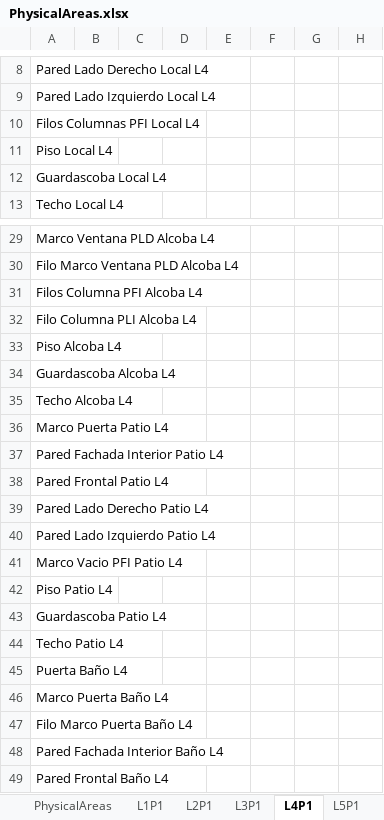
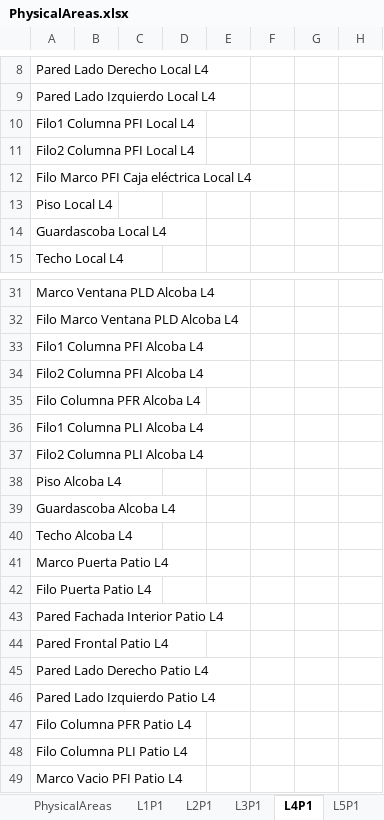
Before and after one commit to nelsonjava/simasoft, an Excel workbook: leanCrm/datanew/physicalAreas/PhysicalAreas/data/PhysicalAreas.xlsx, sheet L4P1, drawn as a sheet; only a part is shown, gaps mark what is left out; the shorter side is filled out with more unchanged rows; values as stored, in another font and other column widths than the file's, no borders; addresses are those after the commit; the diff names each change by its address in the sheet, - before the commit and + after, or states it on an @@ line.

```diff
--- a/leanCrm/datanew/physicalAreas/PhysicalAreas/data/PhysicalAreas.xlsx (sheet L4P1)
+++ b/leanCrm/datanew/physicalAreas/PhysicalAreas/data/PhysicalAreas.xlsx (sheet L4P1)
-A10: Filos Columnas PFI Local L4
+A10: Filo1 Columna PFI Local L4
+row 11: Filo2 Columna PFI Local L4
+row 12: Filo Marco PFI Caja eléctrica Local L4
-A33: Filos Columna PFI Alcoba L4
+A33: Filo1 Columna PFI Alcoba L4
-A34: Filo Columna PLI Alcoba L4
+A34: Filo2 Columna PFI Alcoba L4
+row 35: Filo Columna PFR Alcoba L4
+row 36: Filo1 Columna PLI Alcoba L4
+row 37: Filo2 Columna PLI Alcoba L4
+row 42: Filo Puerta Patio L4
+row 47: Filo Columna PFR Patio L4
+row 48: Filo Columna PLI Patio L4
```
Also changed, not shown: sheet ARCO, sheet A201, sheet L1P1, sheet A202, sheet L3P1, sheet L2P1.
